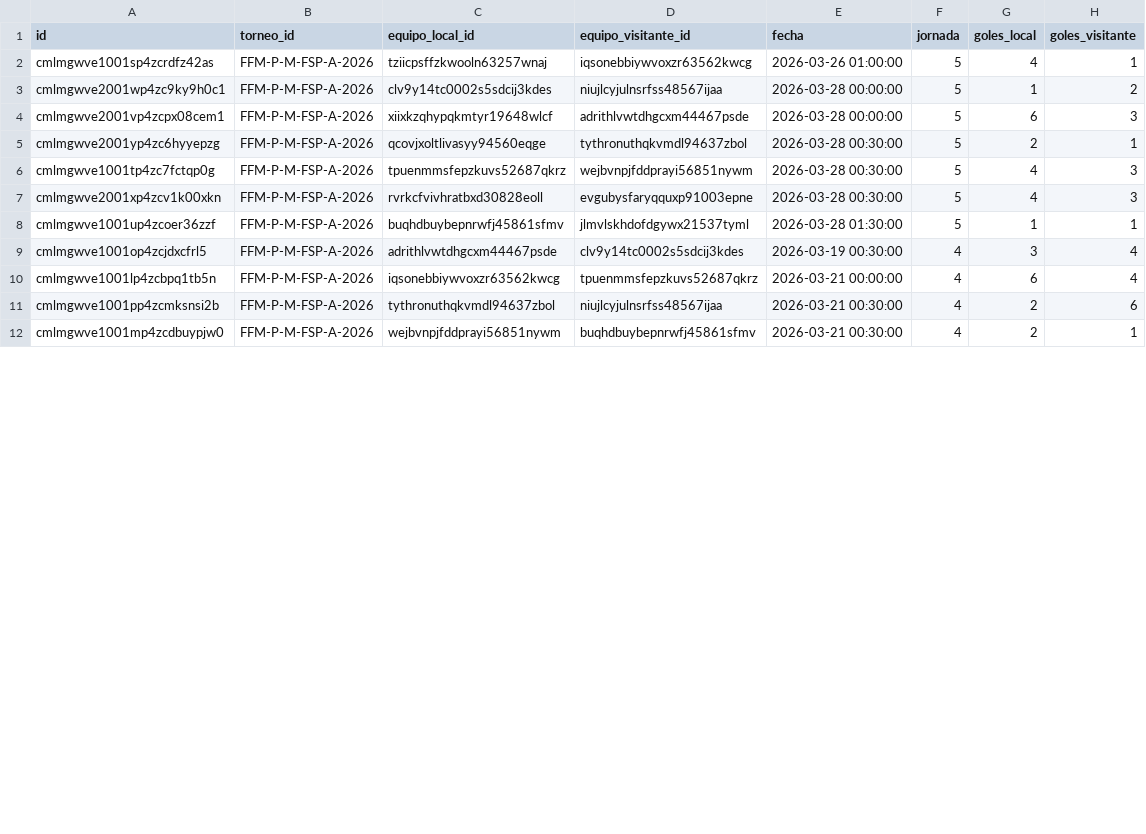
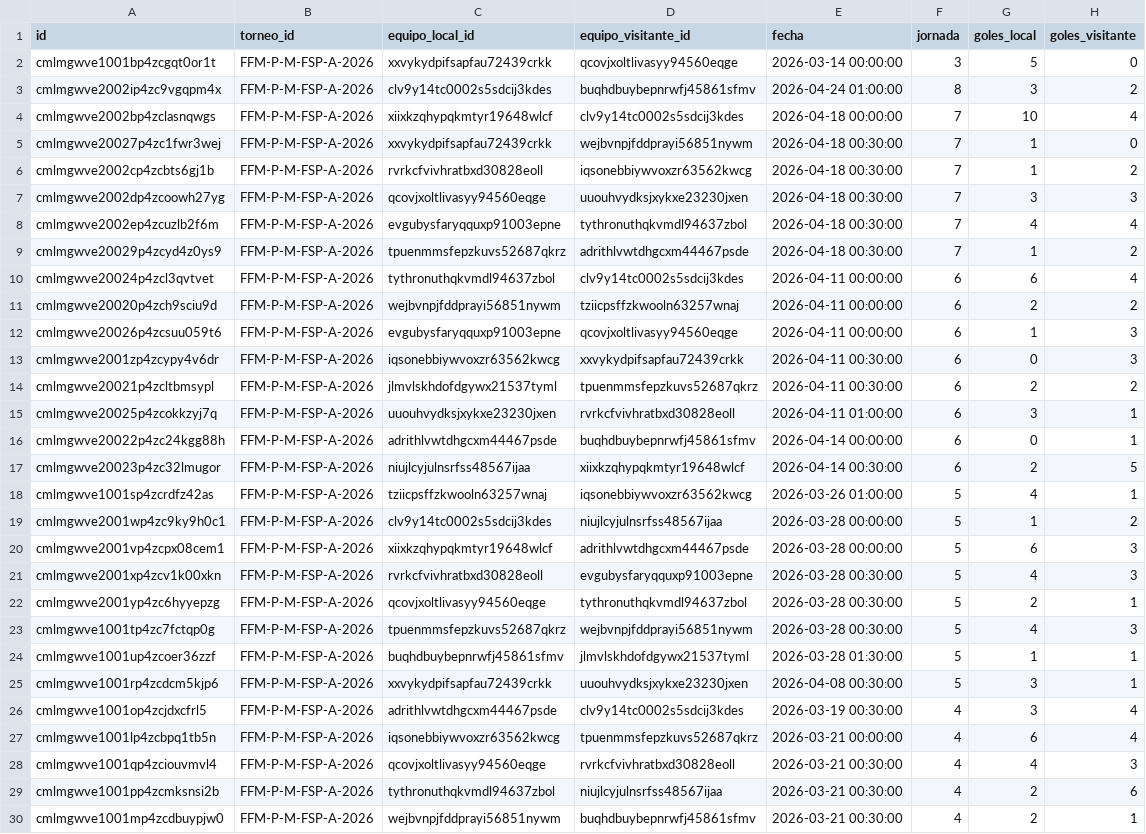
Before and after one commit to JuanPabloSamso1/Data-Fefusa, a CSV file: csv/partidos.csv, drawn as a sheet; only a part is shown; the diff covers the shown part only.

```diff
--- a/csv/partidos.csv
+++ b/csv/partidos.csv
@@ -1,2 +1,18 @@
 id,torneo_id,equipo_local_id,equipo_visitante_id,fecha,jornada,goles_local,goles_visitante
+cmlmgwve1001bp4zcgqt0or1t,FFM-P-M-FSP-A-2026,xxvykydpifsapfau72439crkk,qcovjxoltlivasyy94560eqge,2026-03-14 00:00:00,3,5,0
+cmlmgwve2002ip4zc9vgqpm4x,FFM-P-M-FSP-A-2026,clv9y14tc0002s5sdcij3kdes,buqhdbuybepnrwfj45861sfmv,2026-04-24 01:00:00,8,3,2
+cmlmgwve2002bp4zclasnqwgs,FFM-P-M-FSP-A-2026,xiixkzqhypqkmtyr19648wlcf,clv9y14tc0002s5sdcij3kdes,2026-04-18 00:00:00,7,10,4
+cmlmgwve20027p4zc1fwr3wej,FFM-P-M-FSP-A-2026,xxvykydpifsapfau72439crkk,wejbvnpjfddprayi56851nywm,2026-04-18 00:30:00,7,1,0
+cmlmgwve2002cp4zcbts6gj1b,FFM-P-M-FSP-A-2026,rvrkcfvivhratbxd30828eoll,iqsonebbiywvoxzr63562kwcg,2026-04-18 00:30:00,7,1,2
+cmlmgwve2002dp4zcoowh27yg,FFM-P-M-FSP-A-2026,qcovjxoltlivasyy94560eqge,uuouhvydksjxykxe23230jxen,2026-04-18 00:30:00,7,3,3
+cmlmgwve2002ep4zcuzlb2f6m,FFM-P-M-FSP-A-2026,evgubysfaryqquxp91003epne,tythronuthqkvmdl94637zbol,2026-04-18 00:30:00,7,4,4
+cmlmgwve20029p4zcyd4z0ys9,FFM-P-M-FSP-A-2026,tpuenmmsfepzkuvs52687qkrz,adrithlvwtdhgcxm44467psde,2026-04-18 00:30:00,7,1,2
+cmlmgwve20024p4zcl3qvtvet,FFM-P-M-FSP-A-2026,tythronuthqkvmdl94637zbol,clv9y14tc0002s5sdcij3kdes,2026-04-11 00:00:00,6,6,4
+cmlmgwve20020p4zch9sciu9d,FFM-P-M-FSP-A-2026,wejbvnpjfddprayi56851nywm,tziicpsffzkwooln63257wnaj,2026-04-11 00:00:00,6,2,2
+cmlmgwve20026p4zcsuu059t6,FFM-P-M-FSP-A-2026,evgubysfaryqquxp91003epne,qcovjxoltlivasyy94560eqge,2026-04-11 00:00:00,6,1,3
+cmlmgwve2001zp4zcypy4v6dr,FFM-P-M-FSP-A-2026,iqsonebbiywvoxzr63562kwcg,xxvykydpifsapfau72439crkk,2026-04-11 00:30:00,6,0,3
+cmlmgwve20021p4zcltbmsypl,FFM-P-M-FSP-A-2026,jlmvlskhdofdgywx21537tyml,tpuenmmsfepzkuvs52687qkrz,2026-04-11 00:30:00,6,2,2
+cmlmgwve20025p4zcokkzyj7q,FFM-P-M-FSP-A-2026,uuouhvydksjxykxe23230jxen,rvrkcfvivhratbxd30828eoll,2026-04-11 01:00:00,6,3,1
+cmlmgwve20022p4zc24kgg88h,FFM-P-M-FSP-A-2026,adrithlvwtdhgcxm44467psde,buqhdbuybepnrwfj45861sfmv,2026-04-14 00:00:00,6,0,1
+cmlmgwve20023p4zc32lmugor,FFM-P-M-FSP-A-2026,niujlcyjulnsrfss48567ijaa,xiixkzqhypqkmtyr19648wlcf,2026-04-14 00:30:00,6,2,5
 cmlmgwve1001sp4zcrdfz42as,FFM-P-M-FSP-A-2026,tziicpsffzkwooln63257wnaj,iqsonebbiywvoxzr63562kwcg,2026-03-26 01:00:00,5,4,1
@@ -4,8 +20,10 @@ cmlmgwve2001wp4zc9ky9h0c1,FFM-P-M-FSP-A-2026,clv9y14tc0002s5sdcij3kdes,niujlcyju
 cmlmgwve2001vp4zcpx08cem1,FFM-P-M-FSP-A-2026,xiixkzqhypqkmtyr19648wlcf,adrithlvwtdhgcxm44467psde,2026-03-28 00:00:00,5,6,3
+cmlmgwve2001xp4zcv1k00xkn,FFM-P-M-FSP-A-2026,rvrkcfvivhratbxd30828eoll,evgubysfaryqquxp91003epne,2026-03-28 00:30:00,5,4,3
 cmlmgwve2001yp4zc6hyyepzg,FFM-P-M-FSP-A-2026,qcovjxoltlivasyy94560eqge,tythronuthqkvmdl94637zbol,2026-03-28 00:30:00,5,2,1
 cmlmgwve1001tp4zc7fctqp0g,FFM-P-M-FSP-A-2026,tpuenmmsfepzkuvs52687qkrz,wejbvnpjfddprayi56851nywm,2026-03-28 00:30:00,5,4,3
-cmlmgwve2001xp4zcv1k00xkn,FFM-P-M-FSP-A-2026,rvrkcfvivhratbxd30828eoll,evgubysfaryqquxp91003epne,2026-03-28 00:30:00,5,4,3
 cmlmgwve1001up4zcoer36zzf,FFM-P-M-FSP-A-2026,buqhdbuybepnrwfj45861sfmv,jlmvlskhdofdgywx21537tyml,2026-03-28 01:30:00,5,1,1
+cmlmgwve1001rp4zcdcm5kjp6,FFM-P-M-FSP-A-2026,xxvykydpifsapfau72439crkk,uuouhvydksjxykxe23230jxen,2026-04-08 00:30:00,5,3,1
 cmlmgwve1001op4zcjdxcfrl5,FFM-P-M-FSP-A-2026,adrithlvwtdhgcxm44467psde,clv9y14tc0002s5sdcij3kdes,2026-03-19 00:30:00,4,3,4
 cmlmgwve1001lp4zcbpq1tb5n,FFM-P-M-FSP-A-2026,iqsonebbiywvoxzr63562kwcg,tpuenmmsfepzkuvs52687qkrz,2026-03-21 00:00:00,4,6,4
+cmlmgwve1001qp4zciouvmvl4,FFM-P-M-FSP-A-2026,qcovjxoltlivasyy94560eqge,rvrkcfvivhratbxd30828eoll,2026-03-21 00:30:00,4,4,3
 cmlmgwve1001pp4zcmksnsi2b,FFM-P-M-FSP-A-2026,tythronuthqkvmdl94637zbol,niujlcyjulnsrfss48567ijaa,2026-03-21 00:30:00,4,2,6
```
Also changed, not shown: 5 added rows and 4 moved rows elsewhere in this file, csv/equipos.csv, csv/personas.csv, 38 other files.
